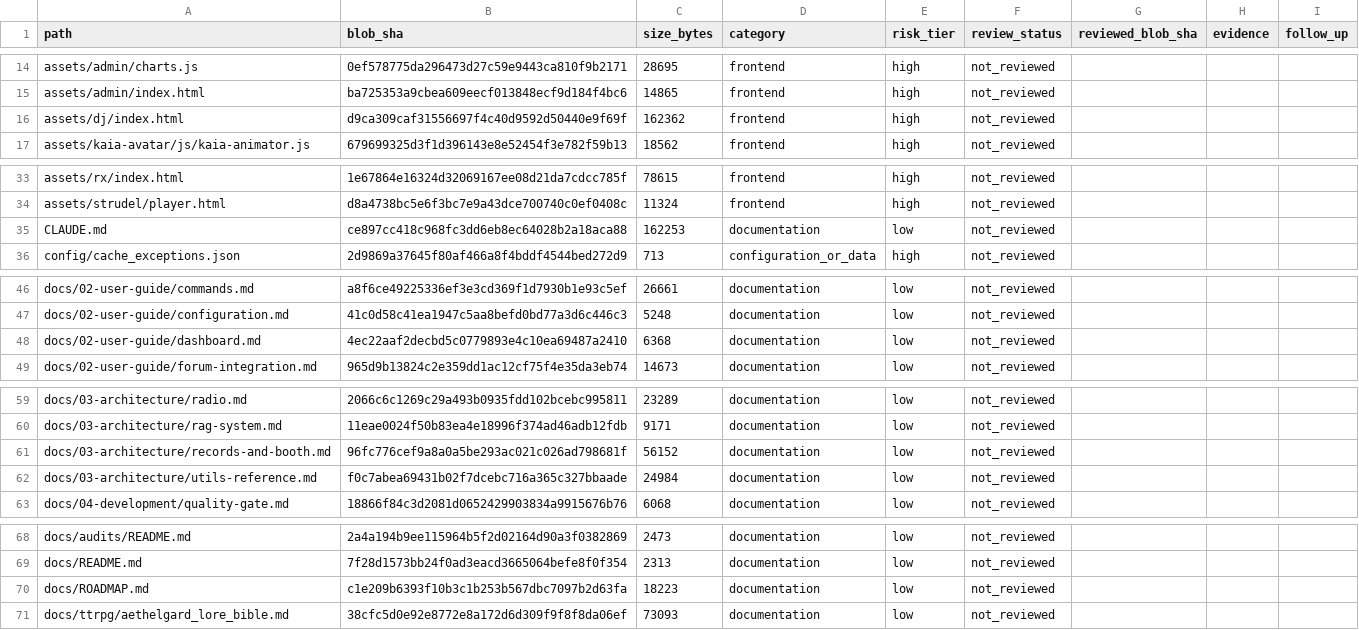
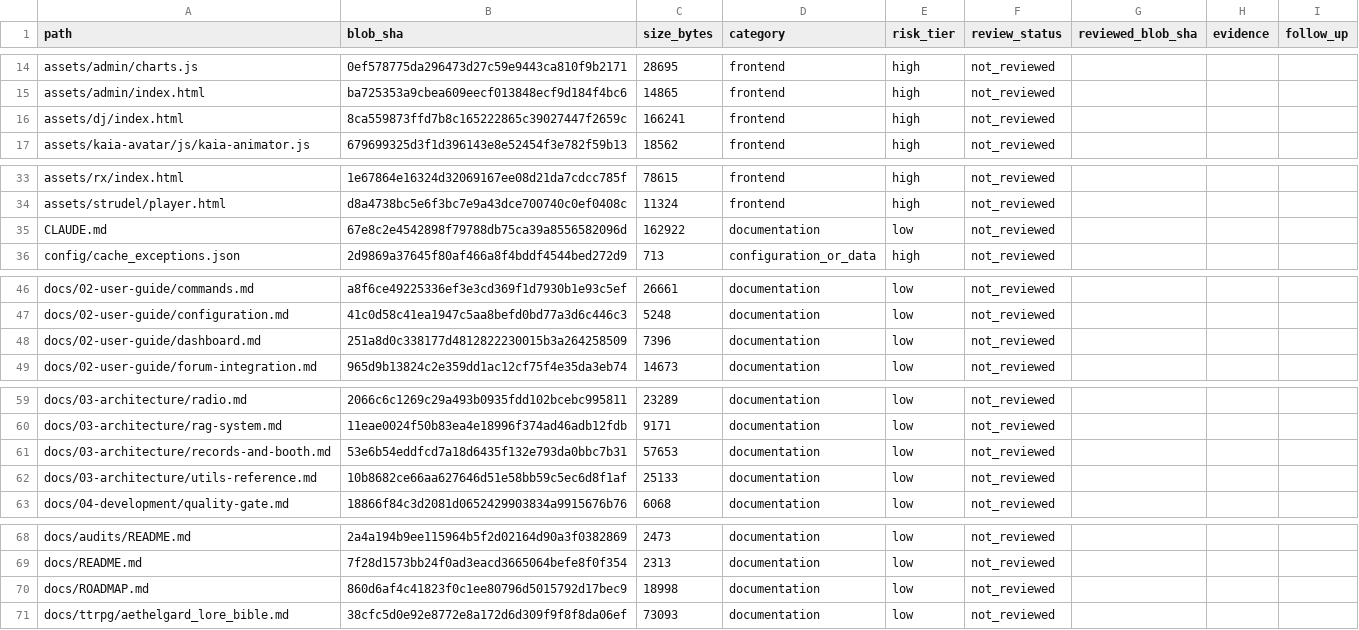
Before and after one commit to Ekco-S64QTN6/Kaiacord, a CSV file: docs/audits/repository-review-ledger.csv, drawn as a sheet; only a part is shown, gaps mark what is left out; the diff covers the shown part only.

Commit message:
[audit] Refresh blob IDs for live jog files; reset review evidence

```diff
--- a/docs/audits/repository-review-ledger.csv
+++ b/docs/audits/repository-review-ledger.csv
@@ -15,3 +15,3 @@ assets/admin/charts.js,0ef578775da296473d27c59e9443ca810f9b2171,28695,frontend,h
 assets/admin/index.html,ba725353a9cbea609eecf013848ecf9d184f4bc6,14865,frontend,high,not_reviewed,,,
-assets/dj/index.html,d9ca309caf31556697f4c40d9592d50440e9f69f,162362,frontend,high,not_reviewed,,,
+assets/dj/index.html,8ca559873ffd7b8c165222865c39027447f2659c,166241,frontend,high,not_reviewed,,,
 assets/kaia-avatar/js/kaia-animator.js,679699325d3f1d396143e8e52454f3e782f59b13,18562,frontend,high,not_reviewed,,,
@@ -34,3 +34,3 @@ assets/rx/index.html,1e67864e16324d32069167ee08d21da7cdcc785f,78615,frontend,hig
 assets/strudel/player.html,d8a4738bc5e6f3bc7e9a43dce700740c0ef0408c,11324,frontend,high,not_reviewed,,,
-CLAUDE.md,ce897cc418c968fc3dd6eb8ec64028b2a18aca88,162253,documentation,low,not_reviewed,,,
+CLAUDE.md,67e8c2e4542898f79788db75ca39a8556582096d,162922,documentation,low,not_reviewed,,,
 config/cache_exceptions.json,2d9869a37645f80af466a8f4bddf4544bed272d9,713,configuration_or_data,high,not_reviewed,,,
@@ -47,3 +47,3 @@ docs/02-user-guide/commands.md,a8f6ce49225336ef3e3cd369f1d7930b1e93c5ef,26661,do
 docs/02-user-guide/configuration.md,41c0d58c41ea1947c5aa8befd0bd77a3d6c446c3,5248,documentation,low,not_reviewed,,,
-docs/02-user-guide/dashboard.md,4ec22aaf2decbd5c0779893e4c10ea69487a2410,6368,documentation,low,not_reviewed,,,
+docs/02-user-guide/dashboard.md,251a8d0c338177d4812822230015b3a264258509,7396,documentation,low,not_reviewed,,,
 docs/02-user-guide/forum-integration.md,965d9b13824c2e359dd1ac12cf75f4e35da3eb74,14673,documentation,low,not_reviewed,,,
@@ -60,4 +60,4 @@ docs/03-architecture/radio.md,2066c6c1269c29a493b0935fdd102bcebc995811,23289,doc
 docs/03-architecture/rag-system.md,11eae0024f50b83ea4e18996f374ad46adb12fdb,9171,documentation,low,not_reviewed,,,
-docs/03-architecture/records-and-booth.md,96fc776cef9a8a0a5be293ac021c026ad798681f,56152,documentation,low,not_reviewed,,,
-docs/03-architecture/utils-reference.md,f0c7abea69431b02f7dcebc716a365c327bbaade,24984,documentation,low,not_reviewed,,,
+docs/03-architecture/records-and-booth.md,53e6b54eddfcd7a18d6435f132e793da0bbc7b31,57653,documentation,low,not_reviewed,,,
+docs/03-architecture/utils-reference.md,10b8682ce66aa627646d51e58bb59c5ec6d8f1af,25133,documentation,low,not_reviewed,,,
 docs/04-development/quality-gate.md,18866f84c3d2081d0652429903834a9915676b76,6068,documentation,low,not_reviewed,,,
@@ -69,3 +69,3 @@ docs/audits/README.md,2a4a194b9ee115964b5f2d02164d90a3f0382869,2473,documentatio
 docs/README.md,7f28d1573bb24f0ad3eacd3665064befe8f0f354,2313,documentation,low,not_reviewed,,,
-docs/ROADMAP.md,c1e209b6393f10b3c1b253b567dbc7097b2d63fa,18223,documentation,low,not_reviewed,,,
+docs/ROADMAP.md,860d6af4c41823f0c1ee80796d5015792d17bec9,18998,documentation,low,not_reviewed,,,
 docs/ttrpg/aethelgard_lore_bible.md,38cfc5d0e92e8772e8a172d6d309f9f8f8da06ef,73093,documentation,low,not_reviewed,,,
```
Also changed, not shown: 10 edited cells elsewhere in this file.
